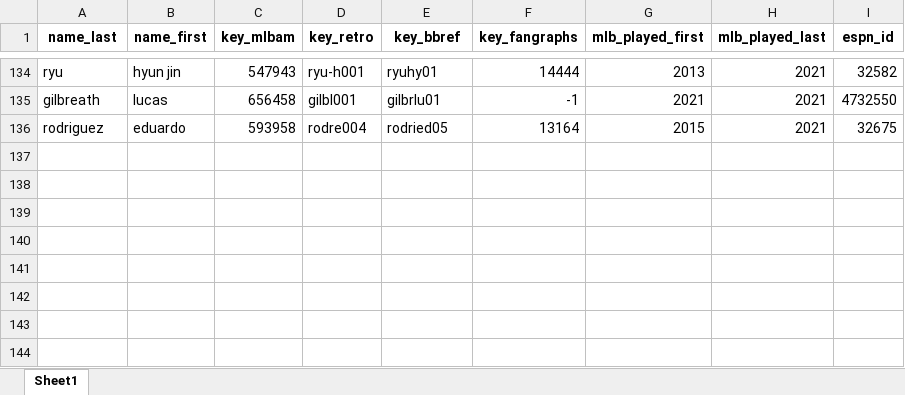
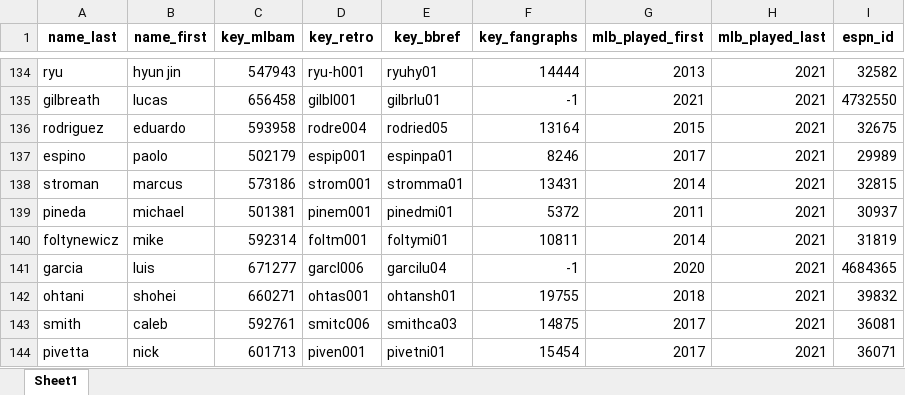
Before and after one commit to lukedesando/Beat-The-Streak, an Excel workbook: PlayerKeys.xlsx, sheet Sheet1, drawn as a sheet; only a part is shown, gaps mark what is left out; values as stored, in another font and other column widths than the file's, no borders; the diff names each change by its address in the sheet, - before the commit and + after, or states it on an @@ line.

Commit message:
Update to Player Keys

```diff
--- a/PlayerKeys.xlsx (sheet Sheet1)
+++ b/PlayerKeys.xlsx (sheet Sheet1)
+row 137: espino | paolo | 502179 | espip001 | espinpa01 | 8246 | 2017 | 2021 | 29989
+row 138: stroman | marcus | 573186 | strom001 | stromma01 | 13431 | 2014 | 2021 | 32815
+row 139: pineda | michael | 501381 | pinem001 | pinedmi01 | 5372 | 2011 | 2021 | 30937
+row 140: foltynewicz | mike | 592314 | foltm001 | foltymi01 | 10811 | 2014 | 2021 | 31819
+row 141: garcia | luis | 671277 | garcl006 | garcilu04 | -1 | 2020 | 2021 | 4684365
+row 142: ohtani | shohei | 660271 | ohtas001 | ohtansh01 | 19755 | 2018 | 2021 | 39832
+row 143: smith | caleb | 592761 | smitc006 | smithca03 | 14875 | 2017 | 2021 | 36081
+row 144: pivetta | nick | 601713 | piven001 | pivetni01 | 15454 | 2017 | 2021 | 36071
```
